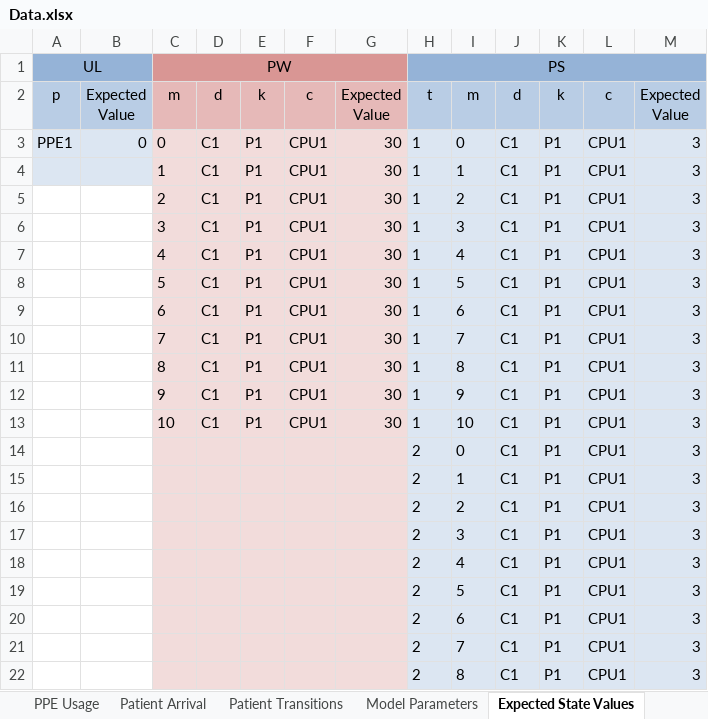
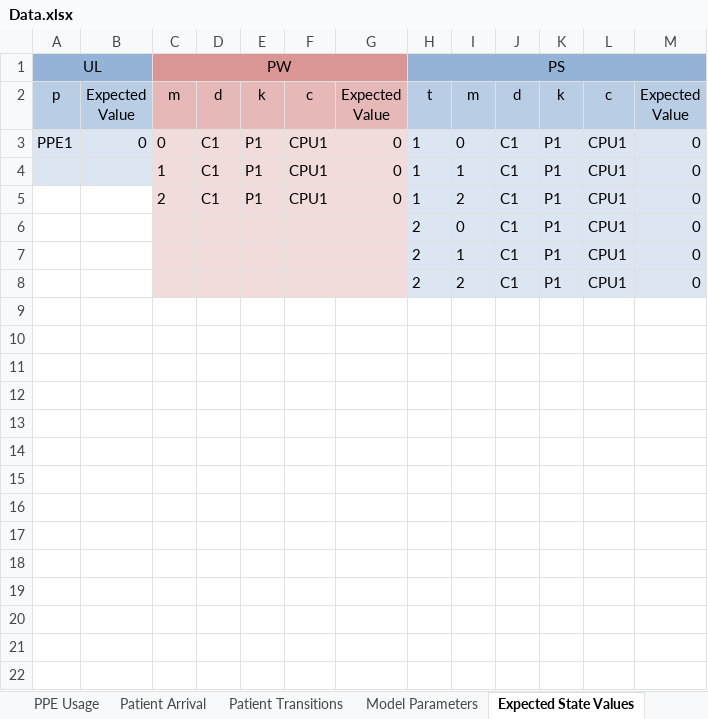
Before and after one commit to Konstantin-Volodin/UOttawa-Dynamic-Knapsack-Problem-Python, an Excel workbook: v2-Implementation/Data/Data.xlsx, sheet Expected State Values, drawn as a sheet; only a part is shown; values as stored, in another font and other column widths than the file's, no borders; removed rows and columns are numbered as before the commit, all else as after; the diff covers the shown part only; the diff names each change by its address in the sheet, - before the commit and + after, or states it on an @@ line.

```diff
--- a/v2-Implementation/Data/Data.xlsx (sheet Expected State Values)
+++ b/v2-Implementation/Data/Data.xlsx (sheet Expected State Values)
-G3:G5: 30
+G3:G5: 0
-M3:M5: 3
+M3:M5: 0
-row 6:  |  | 3 | C1 | P1 | CPU1 | 30 | 1 | 3 | C1 | P1 | CPU1 | 3
-row 7:  |  | 4 | C1 | P1 | CPU1 | 30 | 1 | 4 | C1 | P1 | CPU1 | 3
-row 8:  |  | 5 | C1 | P1 | CPU1 | 30 | 1 | 5 | C1 | P1 | CPU1 | 3
-row 9:  |  | 6 | C1 | P1 | CPU1 | 30 | 1 | 6 | C1 | P1 | CPU1 | 3
-row 10:  |  | 7 | C1 | P1 | CPU1 | 30 | 1 | 7 | C1 | P1 | CPU1 | 3
-row 11:  |  | 8 | C1 | P1 | CPU1 | 30 | 1 | 8 | C1 | P1 | CPU1 | 3
-row 12:  |  | 9 | C1 | P1 | CPU1 | 30 | 1 | 9 | C1 | P1 | CPU1 | 3
-row 13:  |  | 10 | C1 | P1 | CPU1 | 30 | 1 | 10 | C1 | P1 | CPU1 | 3
-M6:M8: 3
+M6:M8: 0
-row 17:  |  |  |  |  |  |  | 2 | 3 | C1 | P1 | CPU1 | 3
-row 18:  |  |  |  |  |  |  | 2 | 4 | C1 | P1 | CPU1 | 3
-row 19:  |  |  |  |  |  |  | 2 | 5 | C1 | P1 | CPU1 | 3
-row 20:  |  |  |  |  |  |  | 2 | 6 | C1 | P1 | CPU1 | 3
-row 21:  |  |  |  |  |  |  | 2 | 7 | C1 | P1 | CPU1 | 3
-row 22:  |  |  |  |  |  |  | 2 | 8 | C1 | P1 | CPU1 | 3
```
Also changed, not shown: 90 removed rows elsewhere in this sheet, sheet Indices Data, sheet Patient Transitions, 14 other files.
